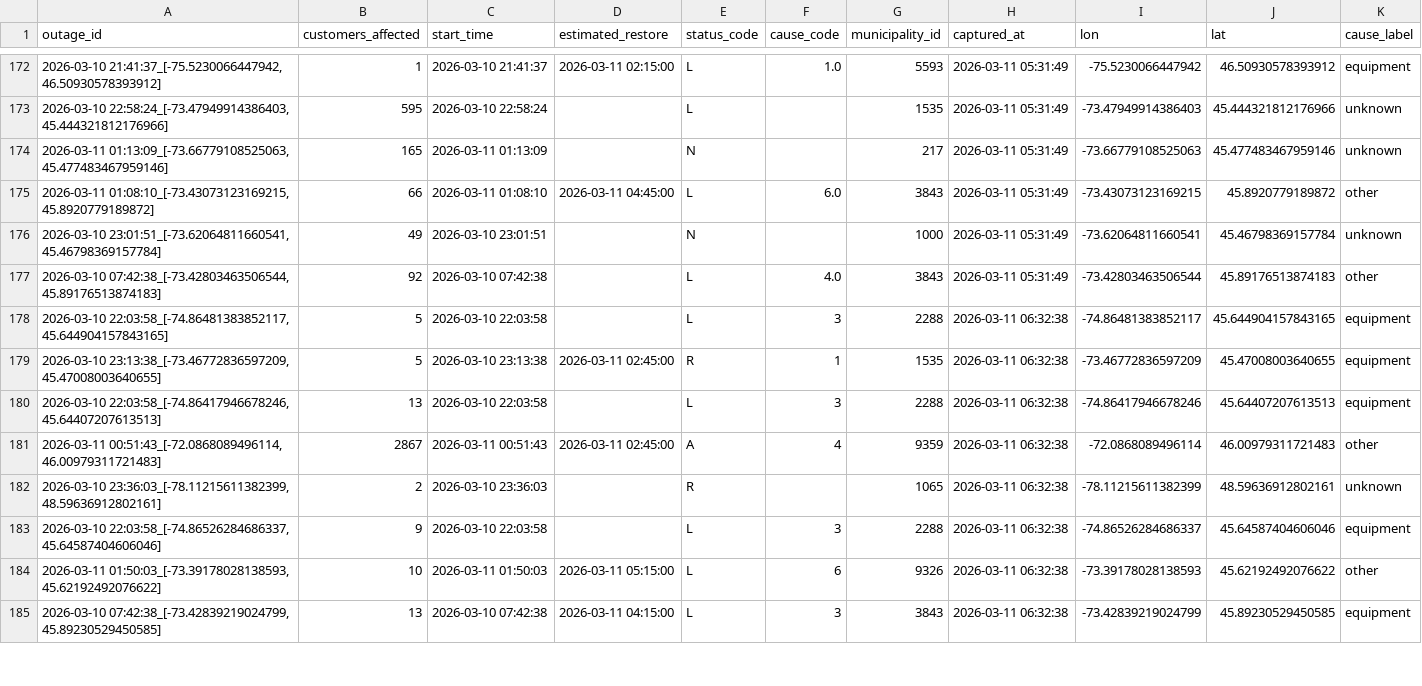
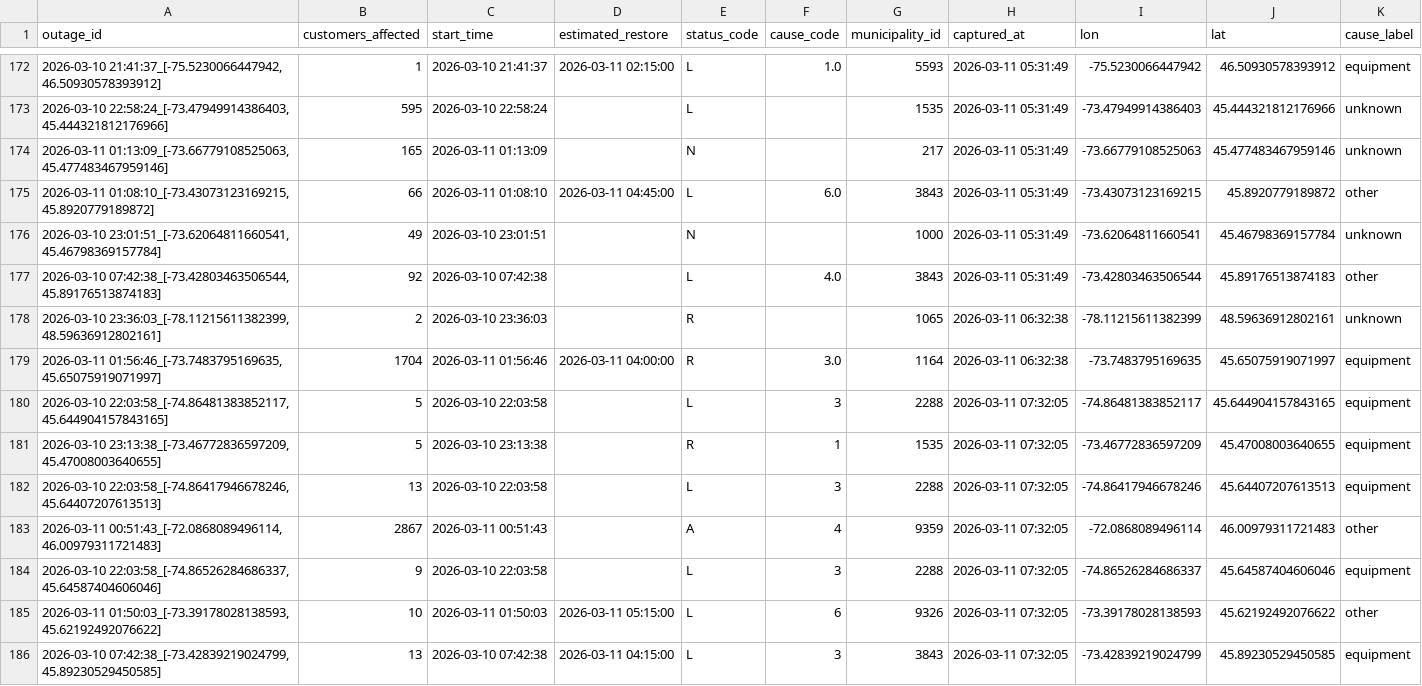
Before and after one commit to YannickBoily/ProjetHydro, a CSV file: hydroquebec_history.csv, drawn as a sheet; only a part is shown, gaps mark what is left out; the diff covers the shown part only.

```diff
--- a/hydroquebec_history.csv
+++ b/hydroquebec_history.csv
@@ -177,9 +177,10 @@ outage_id,customers_affected,start_time,estimated_restore,status_code,cause_code
 "2026-03-10 07:42:38_[-73.42803463506544, 45.89176513874183]",92,2026-03-10 07:42:38,,L,4.0,3843,2026-03-11 05:31:49,-73.42803463506544,45.89176513874183,other
-"2026-03-10 22:03:58_[-74.86481383852117, 45.644904157843165]",5,2026-03-10 22:03:58,,L,3,2288,2026-03-11 06:32:38,-74.86481383852117,45.644904157843165,equipment
-"2026-03-10 23:13:38_[-73.46772836597209, 45.47008003640655]",5,2026-03-10 23:13:38,2026-03-11 02:45:00,R,1,1535,2026-03-11 06:32:38,-73.46772836597209,45.47008003640655,equipment
-"2026-03-10 22:03:58_[-74.86417946678246, 45.64407207613513]",13,2026-03-10 22:03:58,,L,3,2288,2026-03-11 06:32:38,-74.86417946678246,45.64407207613513,equipment
-"2026-03-11 00:51:43_[-72.0868089496114, 46.00979311721483]",2867,2026-03-11 00:51:43,2026-03-11 02:45:00,A,4,9359,2026-03-11 06:32:38,-72.0868089496114,46.00979311721483,other
 "2026-03-10 23:36:03_[-78.11215611382399, 48.59636912802161]",2,2026-03-10 23:36:03,,R,,1065,2026-03-11 06:32:38,-78.11215611382399,48.59636912802161,unknown
-"2026-03-10 22:03:58_[-74.86526284686337, 45.64587404606046]",9,2026-03-10 22:03:58,,L,3,2288,2026-03-11 06:32:38,-74.86526284686337,45.64587404606046,equipment
-"2026-03-11 01:50:03_[-73.39178028138593, 45.62192492076622]",10,2026-03-11 01:50:03,2026-03-11 05:15:00,L,6,9326,2026-03-11 06:32:38,-73.39178028138593,45.62192492076622,other
-"2026-03-10 07:42:38_[-73.42839219024799, 45.89230529450585]",13,2026-03-10 07:42:38,2026-03-11 04:15:00,L,3,3843,2026-03-11 06:32:38,-73.42839219024799,45.89230529450585,equipment
+"2026-03-11 01:56:46_[-73.7483795169635, 45.65075919071997]",1704,2026-03-11 01:56:46,2026-03-11 04:00:00,R,3.0,1164,2026-03-11 06:32:38,-73.7483795169635,45.65075919071997,equipment
+"2026-03-10 22:03:58_[-74.86481383852117, 45.644904157843165]",5,2026-03-10 22:03:58,,L,3,2288,2026-03-11 07:32:05,-74.86481383852117,45.644904157843165,equipment
+"2026-03-10 23:13:38_[-73.46772836597209, 45.47008003640655]",5,2026-03-10 23:13:38,,R,1,1535,2026-03-11 07:32:05,-73.46772836597209,45.47008003640655,equipment
+"2026-03-10 22:03:58_[-74.86417946678246, 45.64407207613513]",13,2026-03-10 22:03:58,,L,3,2288,2026-03-11 07:32:05,-74.86417946678246,45.64407207613513,equipment
+"2026-03-11 00:51:43_[-72.0868089496114, 46.00979311721483]",2867,2026-03-11 00:51:43,,A,4,9359,2026-03-11 07:32:05,-72.0868089496114,46.00979311721483,other
+"2026-03-10 22:03:58_[-74.86526284686337, 45.64587404606046]",9,2026-03-10 22:03:58,,L,3,2288,2026-03-11 07:32:05,-74.86526284686337,45.64587404606046,equipment
+"2026-03-11 01:50:03_[-73.39178028138593, 45.62192492076622]",10,2026-03-11 01:50:03,2026-03-11 05:15:00,L,6,9326,2026-03-11 07:32:05,-73.39178028138593,45.62192492076622,other
+"2026-03-10 07:42:38_[-73.42839219024799, 45.89230529450585]",13,2026-03-10 07:42:38,2026-03-11 04:15:00,L,3,3843,2026-03-11 07:32:05,-73.42839219024799,45.89230529450585,equipment
```
Also changed, not shown: 7 added rows, 1 removed row and 14 edited cells elsewhere in this file.
